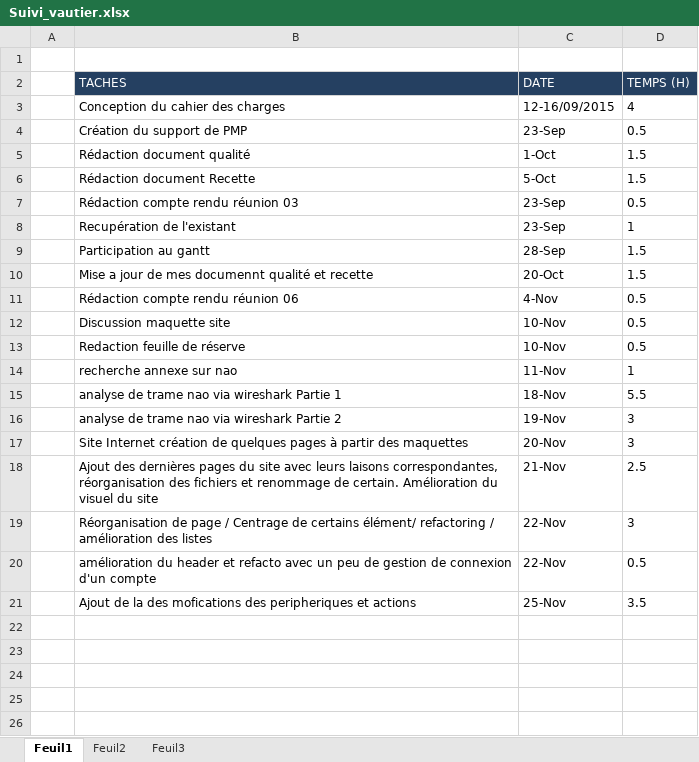
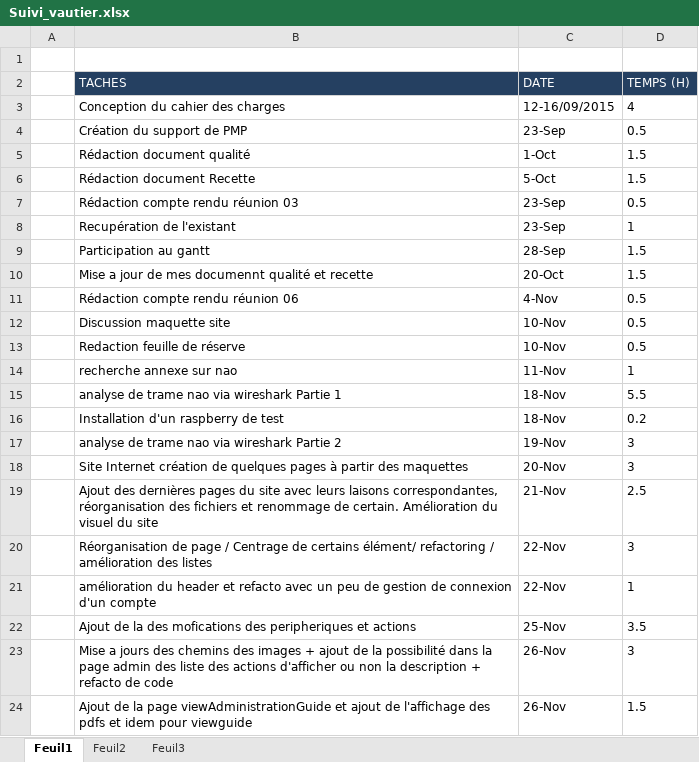
Before and after one commit to nimizrule/NAO-BOX, an Excel workbook: documents/PMP/Suivi_du_projet/Suivi_vautier.xlsx, sheet Feuil1, drawn as a sheet; values as stored, in another font and other column widths than the file's, no borders; addresses are those after the commit; the diff names each change by its address in the sheet, - before the commit and + after, or states it on an @@ line.

Commit message:
[SiteWeb v6]
creation de la page viewAdminGuide et affichages des guides admin en
local.
Ajout du guide d'utilisation dans view guide.
Ajout de la possibilité d'afficher ou pas la description d'une action.

```diff
--- a/documents/PMP/Suivi_du_projet/Suivi_vautier.xlsx (sheet Feuil1)
+++ b/documents/PMP/Suivi_du_projet/Suivi_vautier.xlsx (sheet Feuil1)
+row 16:  | Installation d'un raspberry de test | 18-Nov | 0.2
-D21 (TEMPS (H)): 0.5
+D21 (TEMPS (H)): 1
+row 23:  | Mise a jours des chemins des images + ajout de la possibilité dans la page admin des liste des actions d'afficher ou non la description + refacto de code | 26-Nov | 3
+row 24:  | Ajout de la page viewAdministrationGuide et ajout de l'affichage des pdfs et idem pour viewguide | 26-Nov | 1.5
```
Also changed, not shown: 17 other files.
